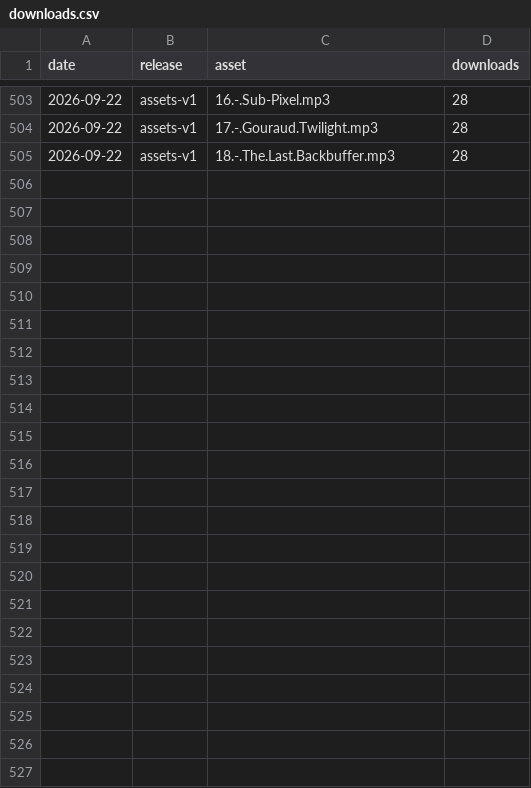
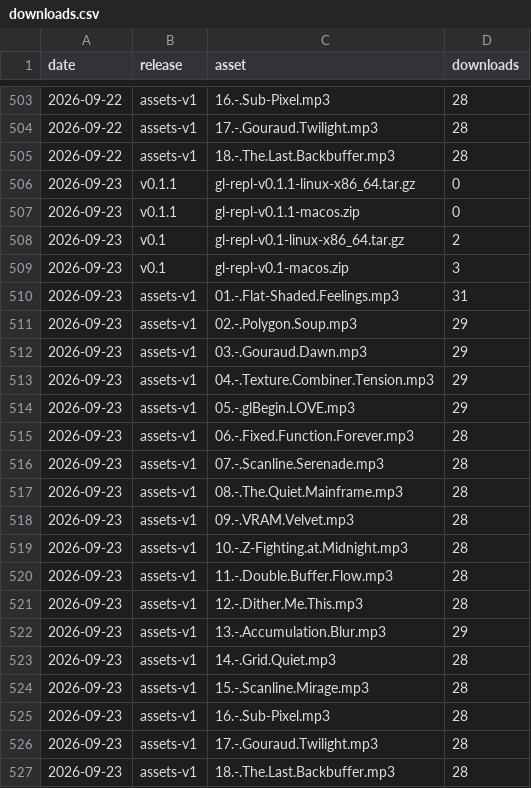
Before and after one commit to drewwoods/gl-repl, a CSV file: traffic/downloads.csv, drawn as a sheet; only a part is shown, gaps mark what is left out; the diff names each change by its address in the sheet, - before the commit and + after, or states it on an @@ line.

```diff
--- a/traffic/downloads.csv
+++ b/traffic/downloads.csv
+row 506: 2026-09-23 | v0.1.1 | gl-repl-v0.1.1-linux-x86_64.tar.gz | 0
+row 507: 2026-09-23 | v0.1.1 | gl-repl-v0.1.1-macos.zip | 0
+row 508: 2026-09-23 | v0.1 | gl-repl-v0.1-linux-x86_64.tar.gz | 2
+row 509: 2026-09-23 | v0.1 | gl-repl-v0.1-macos.zip | 3
+row 510: 2026-09-23 | assets-v1 | 01.-.Flat-Shaded.Feelings.mp3 | 31
+row 511: 2026-09-23 | assets-v1 | 02.-.Polygon.Soup.mp3 | 29
+row 512: 2026-09-23 | assets-v1 | 03.-.Gouraud.Dawn.mp3 | 29
+row 513: 2026-09-23 | assets-v1 | 04.-.Texture.Combiner.Tension.mp3 | 29
+row 514: 2026-09-23 | assets-v1 | 05.-.glBegin.LOVE.mp3 | 29
+row 515: 2026-09-23 | assets-v1 | 06.-.Fixed.Function.Forever.mp3 | 28
+row 516: 2026-09-23 | assets-v1 | 07.-.Scanline.Serenade.mp3 | 28
+row 517: 2026-09-23 | assets-v1 | 08.-.The.Quiet.Mainframe.mp3 | 28
+row 518: 2026-09-23 | assets-v1 | 09.-.VRAM.Velvet.mp3 | 28
+row 519: 2026-09-23 | assets-v1 | 10.-.Z-Fighting.at.Midnight.mp3 | 28
+row 520: 2026-09-23 | assets-v1 | 11.-.Double.Buffer.Flow.mp3 | 28
+row 521: 2026-09-23 | assets-v1 | 12.-.Dither.Me.This.mp3 | 28
+row 522: 2026-09-23 | assets-v1 | 13.-.Accumulation.Blur.mp3 | 29
+row 523: 2026-09-23 | assets-v1 | 14.-.Grid.Quiet.mp3 | 28
+row 524: 2026-09-23 | assets-v1 | 15.-.Scanline.Mirage.mp3 | 28
+row 525: 2026-09-23 | assets-v1 | 16.-.Sub-Pixel.mp3 | 28
+row 526: 2026-09-23 | assets-v1 | 17.-.Gouraud.Twilight.mp3 | 28
+row 527: 2026-09-23 | assets-v1 | 18.-.The.Last.Backbuffer.mp3 | 28
```
